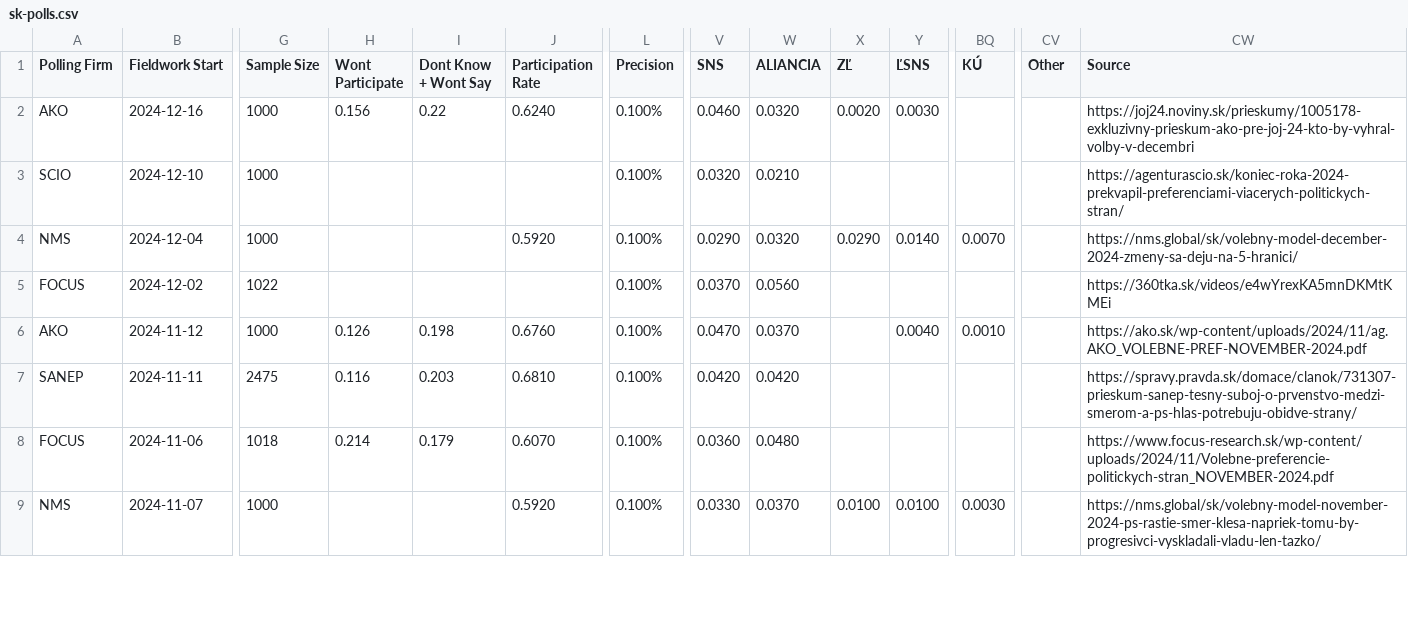
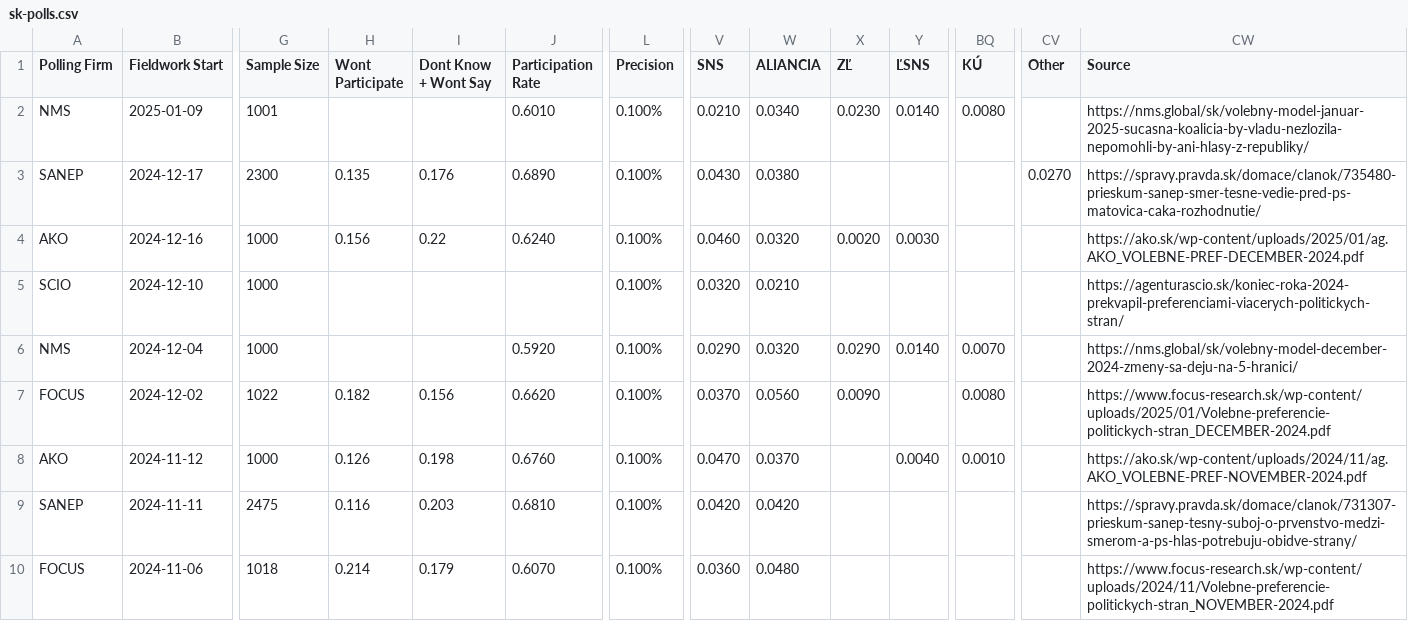
Before and after one commit to acernek/acernek.github.io, a CSV file: sk-polls/data/sk-polls.csv, drawn as a sheet; only a part is shown, gaps mark what is left out; the shorter side is filled out with more unchanged rows; addresses are those after the commit; rows hold the shown columns only; the diff names each change by its address in the sheet, - before the commit and + after, or states it on an @@ line.

```diff
--- a/sk-polls/data/sk-polls.csv
+++ b/sk-polls/data/sk-polls.csv
+row 2: NMS | 2025-01-09 | 1001 |  |  | 0.6010 | 0.100% | 0.0210 | 0.0340 | 0.0230 | 0.0140 | 0.0080 |  | https://nms.global/sk/volebny-model-januar-2025-sucasna-koalicia-by-vladu-nezlozila-nepomohli-by-ani-hlasy-z-republiky/
+row 3: SANEP | 2024-12-17 | 2300 | 0.135 | 0.176 | 0.6890 | 0.100% | 0.0430 | 0.0380 |  |  |  | 0.0270 | https://spravy.pravda.sk/domace/clanok/735480-prieskum-sanep-smer-tesne-vedie-pred-ps-matovica-caka-rozhodnutie/
-CW4 (Source): https://joj24.noviny.sk/prieskumy/1005178-exkluzivny-prieskum-ako-pre-joj-24-kto-by-vyhral-volby-v-decembri
+CW4 (Source): https://ako.sk/wp-content/uploads/2025/01/ag.AKO_VOLEBNE-PREF-DECEMBER-2024.pdf
-H7 (Wont Participate): (empty)
+H7 (Wont Participate): 0.182
-I7 (Dont Know + Wont Say): (empty)
+I7 (Dont Know + Wont Say): 0.156
-J7 (Participation Rate): (empty)
+J7 (Participation Rate): 0.6620
-X7 (ZĽ): (empty)
+X7 (ZĽ): 0.0090
-BQ7 (KÚ): (empty)
+BQ7 (KÚ): 0.0080
-CW7 (Source): https://360tka.sk/videos/e4wYrexKA5mnDKMtKMEi
+CW7 (Source): https://www.focus-research.sk/wp-content/uploads/2025/01/Volebne-preferencie-politickych-stran_DECEMBER-2024.pdf
```
Also changed, not shown: sk-polls/data/sk-polls-potential.csv, 6 other files.
